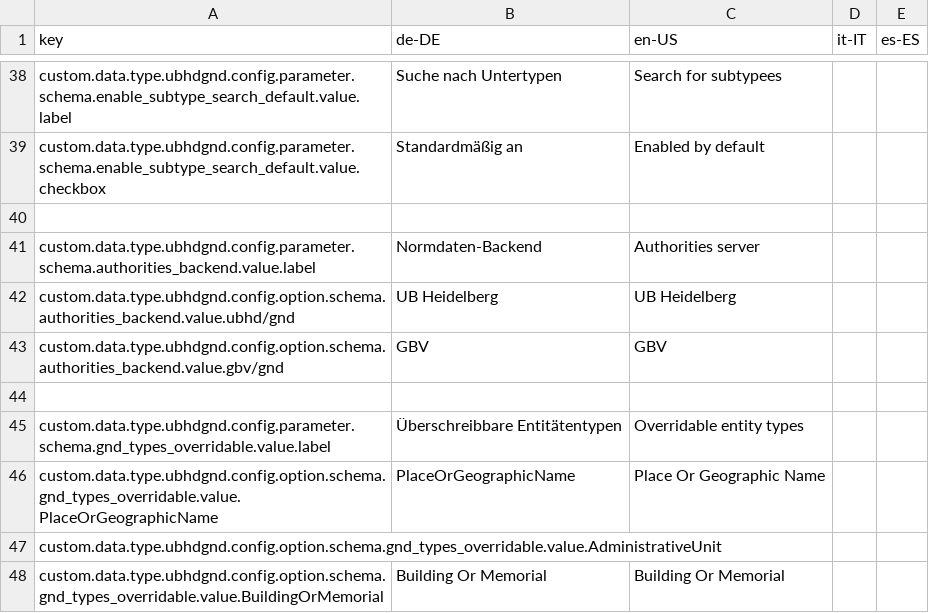
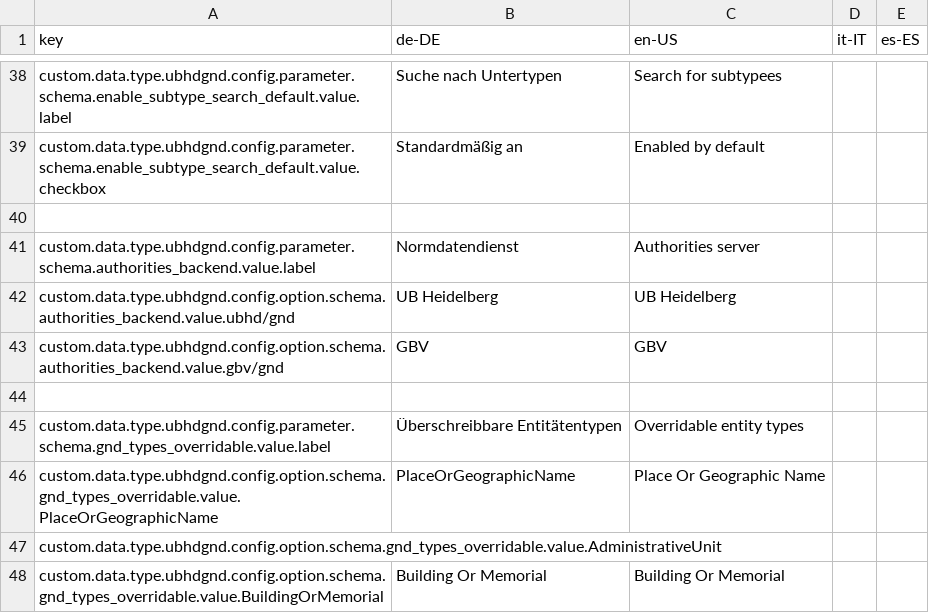
Before and after one commit to ssciwr/easydb-custom-data-type-ubhdgnd, a CSV file: l10n/custom-data-type-ubhdgnd.csv, drawn as a sheet; only a part is shown, gaps mark what is left out.

```diff
--- a/l10n/custom-data-type-ubhdgnd.csv
+++ b/l10n/custom-data-type-ubhdgnd.csv
@@ -40,3 +40,3 @@ custom.data.type.ubhdgnd.config.parameter.schema.enable_subtype_search_default.v
 
-custom.data.type.ubhdgnd.config.parameter.schema.authorities_backend.value.label,Normdaten-Backend,Authorities server,,
+custom.data.type.ubhdgnd.config.parameter.schema.authorities_backend.value.label,Normdatendienst,Authorities server,,
 custom.data.type.ubhdgnd.config.option.schema.authorities_backend.value.ubhd/gnd,UB Heidelberg,UB Heidelberg,,
```
Also changed, not shown: 2 other files.
